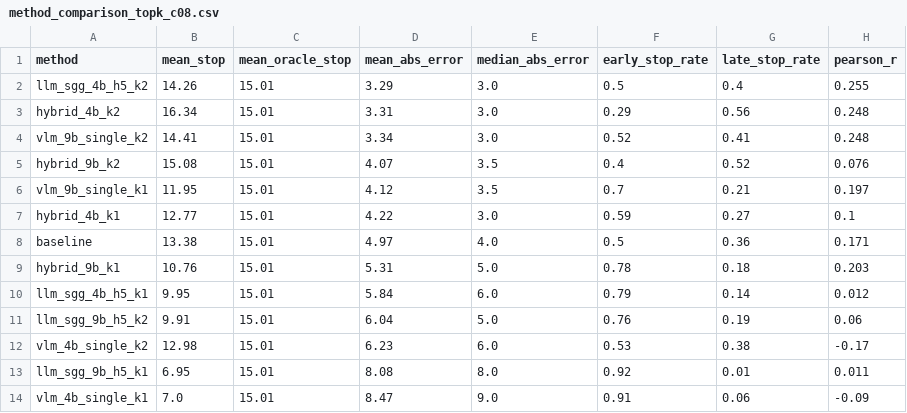
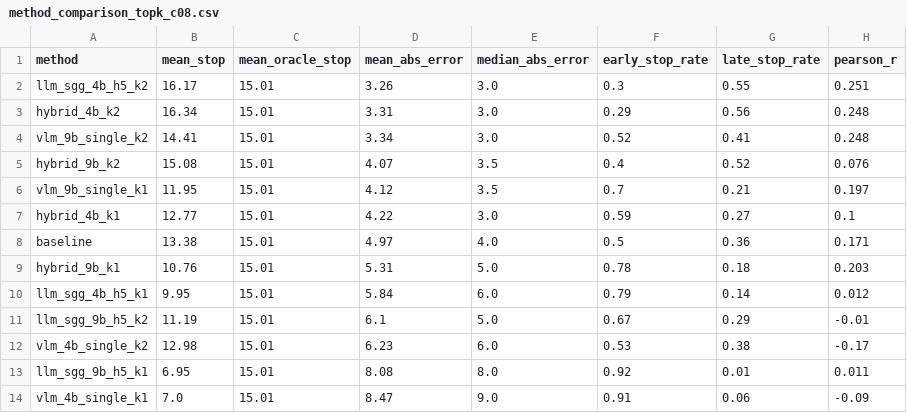
Before and after one commit to haganelego/ae_milestone1, a CSV file: outputs/metrics/topk_oracle/method_comparison_topk_c08.csv, drawn as a sheet.

```diff
--- a/outputs/metrics/topk_oracle/method_comparison_topk_c08.csv
+++ b/outputs/metrics/topk_oracle/method_comparison_topk_c08.csv
@@ -1,3 +1,3 @@
 method,mean_stop,mean_oracle_stop,mean_abs_error,median_abs_error,early_stop_rate,late_stop_rate,pearson_r
-llm_sgg_4b_h5_k2,14.26,15.01,3.29,3.0,0.5,0.4,0.255
+llm_sgg_4b_h5_k2,16.17,15.01,3.26,3.0,0.3,0.55,0.251
 hybrid_4b_k2,16.34,15.01,3.31,3.0,0.29,0.56,0.248
@@ -10,3 +10,3 @@ hybrid_9b_k1,10.76,15.01,5.31,5.0,0.78,0.18,0.203
 llm_sgg_4b_h5_k1,9.95,15.01,5.84,6.0,0.79,0.14,0.012
-llm_sgg_9b_h5_k2,9.91,15.01,6.04,5.0,0.76,0.19,0.06
+llm_sgg_9b_h5_k2,11.19,15.01,6.1,5.0,0.67,0.29,-0.01
 vlm_4b_single_k2,12.98,15.01,6.23,6.0,0.53,0.38,-0.17
```
Also changed, not shown: outputs/metrics/llm_ablation_k2_stop.csv, outputs/metrics/method_comparison_100.csv, 10 other files.
